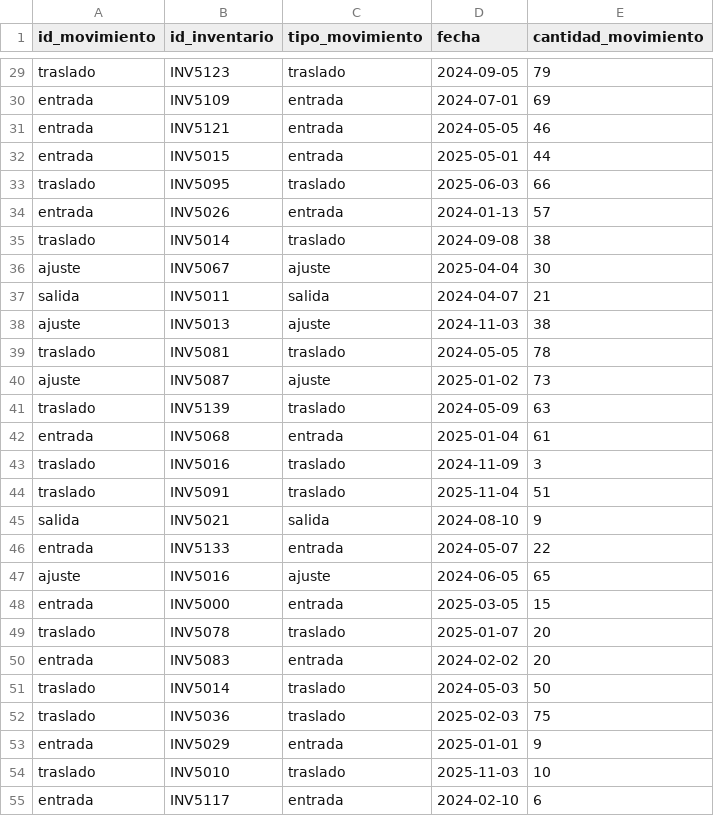
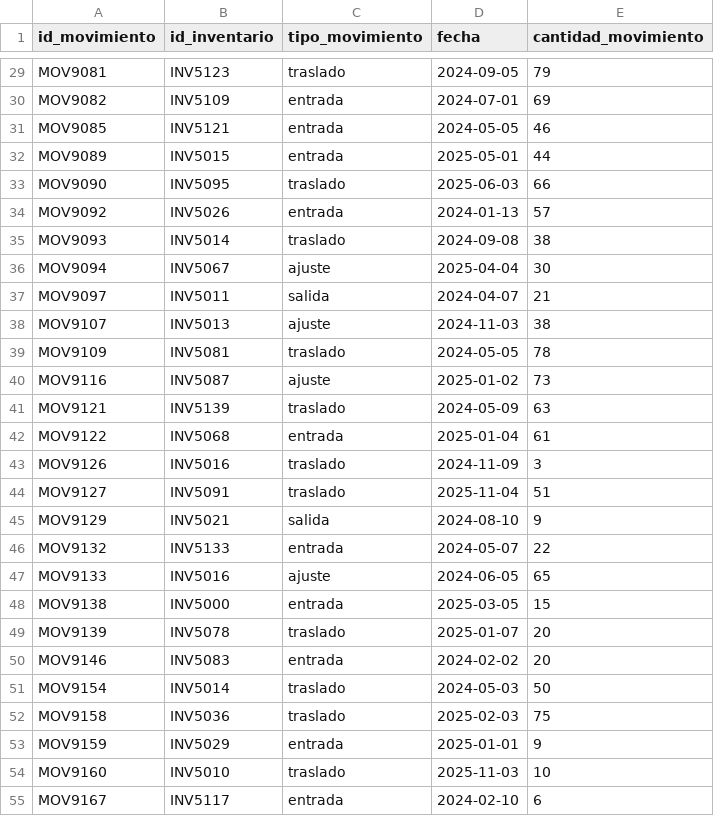
Before and after one commit to CatalinaDeras24/elt-data-pipeline-2503242022-, a CSV file: data/curated/Movimientos_curated.csv, drawn as a sheet; only a part is shown, gaps mark what is left out; the diff covers the shown part only; the diff names each change by its address in the sheet, - before the commit and + after, or states it on an @@ line.

```diff
--- a/data/curated/Movimientos_curated.csv
+++ b/data/curated/Movimientos_curated.csv
-A29 (id_movimiento): traslado
+A29 (id_movimiento): MOV9081
-A30 (id_movimiento): entrada
+A30 (id_movimiento): MOV9082
-A31 (id_movimiento): entrada
+A31 (id_movimiento): MOV9085
-A32 (id_movimiento): entrada
+A32 (id_movimiento): MOV9089
-A33 (id_movimiento): traslado
+A33 (id_movimiento): MOV9090
-A34 (id_movimiento): entrada
+A34 (id_movimiento): MOV9092
-A35 (id_movimiento): traslado
+A35 (id_movimiento): MOV9093
-A36 (id_movimiento): ajuste
+A36 (id_movimiento): MOV9094
-A37 (id_movimiento): salida
+A37 (id_movimiento): MOV9097
-A38 (id_movimiento): ajuste
+A38 (id_movimiento): MOV9107
-A39 (id_movimiento): traslado
+A39 (id_movimiento): MOV9109
-A40 (id_movimiento): ajuste
+A40 (id_movimiento): MOV9116
-A41 (id_movimiento): traslado
+A41 (id_movimiento): MOV9121
-A42 (id_movimiento): entrada
+A42 (id_movimiento): MOV9122
-A43 (id_movimiento): traslado
+A43 (id_movimiento): MOV9126
-A44 (id_movimiento): traslado
+A44 (id_movimiento): MOV9127
-A45 (id_movimiento): salida
+A45 (id_movimiento): MOV9129
-A46 (id_movimiento): entrada
+A46 (id_movimiento): MOV9132
-A47 (id_movimiento): ajuste
+A47 (id_movimiento): MOV9133
-A48 (id_movimiento): entrada
+A48 (id_movimiento): MOV9138
-A49 (id_movimiento): traslado
+A49 (id_movimiento): MOV9139
-A50 (id_movimiento): entrada
+A50 (id_movimiento): MOV9146
-A51 (id_movimiento): traslado
+A51 (id_movimiento): MOV9154
-A52 (id_movimiento): traslado
+A52 (id_movimiento): MOV9158
-A53 (id_movimiento): entrada
+A53 (id_movimiento): MOV9159
-A54 (id_movimiento): traslado
+A54 (id_movimiento): MOV9160
-A55 (id_movimiento): entrada
+A55 (id_movimiento): MOV9167
```
Also changed, not shown: 42 edited cells elsewhere in this file.
